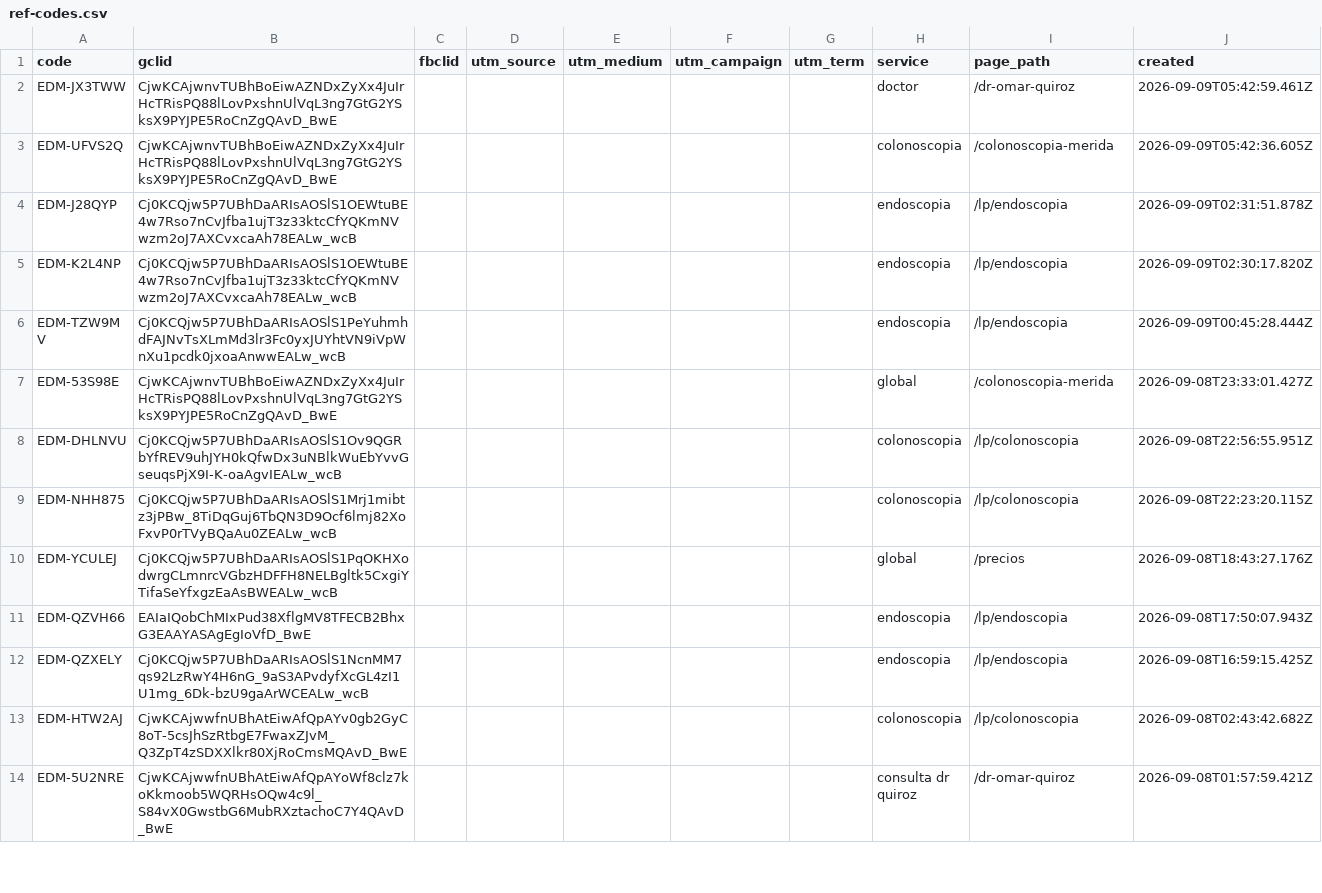
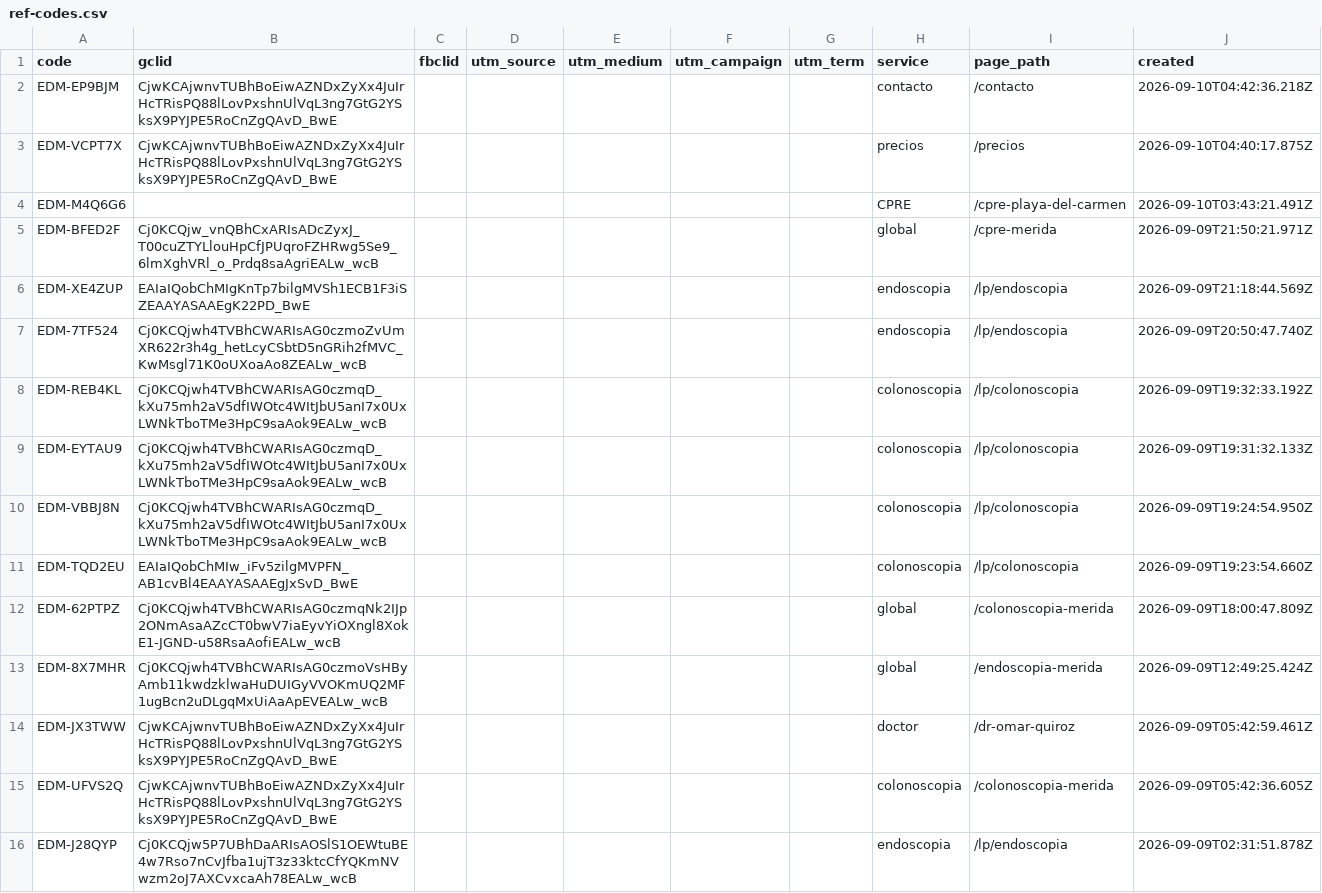
Before and after one commit to warmregards/Endoscopia-del-Mayab, a CSV file: data/ref-codes.csv, drawn as a sheet; only a part is shown; the shorter side is filled out with more unchanged rows; the diff names each change by its address in the sheet, - before the commit and + after, or states it on an @@ line.

```diff
--- a/data/ref-codes.csv
+++ b/data/ref-codes.csv
+row 2: EDM-EP9BJM | CjwKCAjwnvTUBhBoEiwAZNDxZyXx4JuIrHcTRisPQ88lLovPxshnUlVqL3ng7GtG2YSksX9PYJPE5RoCnZgQAvD_BwE |  |  |  |  |  | contacto | /contacto | 2026-09-10T04:42:36.218Z
+row 3: EDM-VCPT7X | CjwKCAjwnvTUBhBoEiwAZNDxZyXx4JuIrHcTRisPQ88lLovPxshnUlVqL3ng7GtG2YSksX9PYJPE5RoCnZgQAvD_BwE |  |  |  |  |  | precios | /precios | 2026-09-10T04:40:17.875Z
+row 4: EDM-M4Q6G6 |  |  |  |  |  |  | CPRE | /cpre-playa-del-carmen | 2026-09-10T03:43:21.491Z
+row 5: EDM-BFED2F | Cj0KCQjw_vnQBhCxARIsADcZyxJ_T00cuZTYLlouHpCfJPUqroFZHRwg5Se9_6lmXghVRl_o_Prdq8saAgriEALw_wcB |  |  |  |  |  | global | /cpre-merida | 2026-09-09T21:50:21.971Z
+row 6: EDM-XE4ZUP | EAIaIQobChMIgKnTp7bilgMVSh1ECB1F3iSZEAAYASAAEgK22PD_BwE |  |  |  |  |  | endoscopia | /lp/endoscopia | 2026-09-09T21:18:44.569Z
+row 7: EDM-7TF524 | Cj0KCQjwh4TVBhCWARIsAG0czmoZvUmXR622r3h4g_hetLcyCSbtD5nGRih2fMVC_KwMsgl71K0oUXoaAo8ZEALw_wcB |  |  |  |  |  | endoscopia | /lp/endoscopia | 2026-09-09T20:50:47.740Z
+row 8: EDM-REB4KL | Cj0KCQjwh4TVBhCWARIsAG0czmqD_kXu75mh2aV5dfIWOtc4WItJbU5anI7x0UxLWNkTboTMe3HpC9saAok9EALw_wcB |  |  |  |  |  | colonoscopia | /lp/colonoscopia | 2026-09-09T19:32:33.192Z
+row 9: EDM-EYTAU9 | Cj0KCQjwh4TVBhCWARIsAG0czmqD_kXu75mh2aV5dfIWOtc4WItJbU5anI7x0UxLWNkTboTMe3HpC9saAok9EALw_wcB |  |  |  |  |  | colonoscopia | /lp/colonoscopia | 2026-09-09T19:31:32.133Z
+row 10: EDM-VBBJ8N | Cj0KCQjwh4TVBhCWARIsAG0czmqD_kXu75mh2aV5dfIWOtc4WItJbU5anI7x0UxLWNkTboTMe3HpC9saAok9EALw_wcB |  |  |  |  |  | colonoscopia | /lp/colonoscopia | 2026-09-09T19:24:54.950Z
+row 11: EDM-TQD2EU | EAIaIQobChMIw_iFv5zilgMVPFN_AB1cvBl4EAAYASAAEgJxSvD_BwE |  |  |  |  |  | colonoscopia | /lp/colonoscopia | 2026-09-09T19:23:54.660Z
+row 12: EDM-62PTPZ | Cj0KCQjwh4TVBhCWARIsAG0czmqNk2IJp2ONmAsaAZcCT0bwV7iaEyvYiOXngl8XokE1-JGND-u58RsaAofiEALw_wcB |  |  |  |  |  | global | /colonoscopia-merida | 2026-09-09T18:00:47.809Z
+row 13: EDM-8X7MHR | Cj0KCQjwh4TVBhCWARIsAG0czmoVsHByAmb11kwdzklwaHuDUIGyVVOKmUQ2MF1ugBcn2uDLgqMxUiAaApEVEALw_wcB |  |  |  |  |  | global | /endoscopia-merida | 2026-09-09T12:49:25.424Z
```
